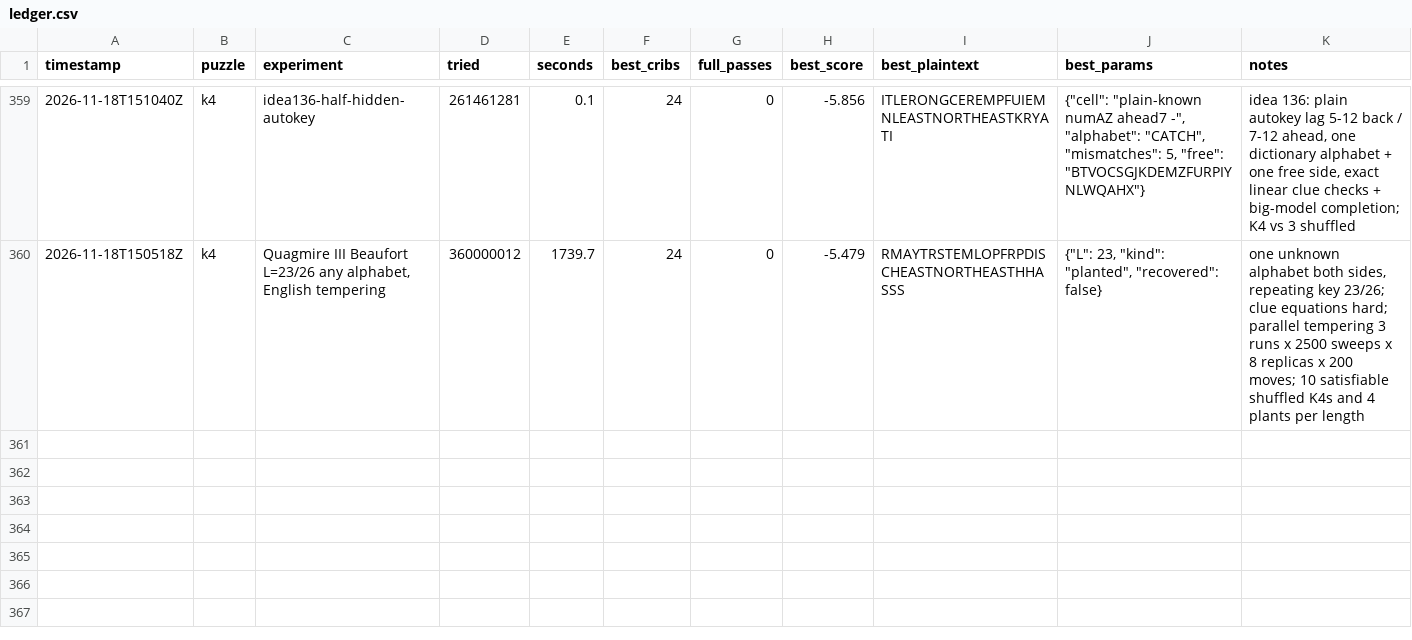
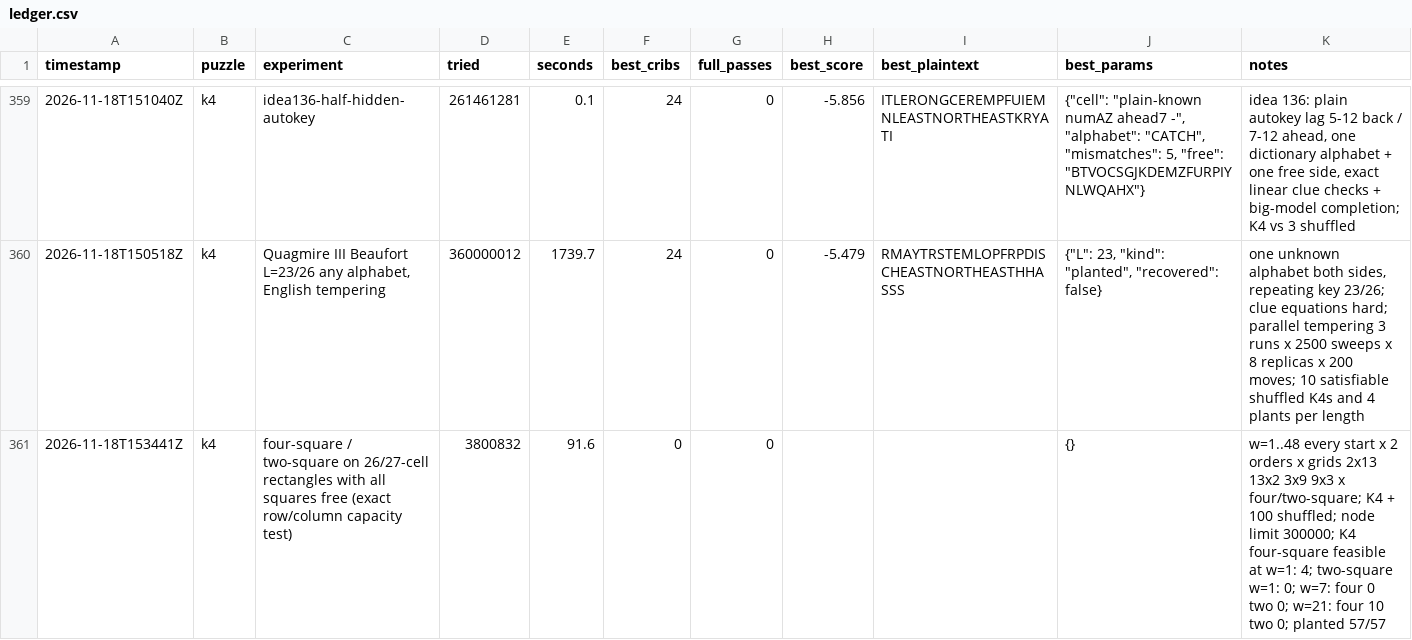
Before and after one commit to ozkilim/kryptos-playground, a CSV file: experiments/ledger.csv, drawn as a sheet; only a part is shown, gaps mark what is left out.

Commit message:
Idea 139: Four-square and two-square on 2x13 / 13x2 / 3x9 / 9x3 with all squares free: exact row/column capacity test, w = 1..48 (dead-in-scope)

```diff
--- a/experiments/ledger.csv
+++ b/experiments/ledger.csv
@@ -360 +360,2 @@ timestamp,puzzle,experiment,tried,seconds,best_cribs,full_passes,best_score,best
 2026-11-18T150518Z,k4,"Quagmire III Beaufort L=23/26 any alphabet, English tempering",360000012,1739.7,24,0,-5.479,RMAYTRSTEMLOPFRPDISCHEASTNORTHEASTHHASSS,"{""L"": 23, ""kind"": ""planted"", ""recovered"": false}","one unknown alphabet both sides, repeating key 23/26; clue equations hard; parallel tempering 3 runs x 2500 sweeps x 8 replicas x 200 moves; 10 satisfiable shuffled K4s and 4 plants per length"
+2026-11-18T153441Z,k4,four-square / two-square on 26/27-cell rectangles with all squares free (exact row/column capacity test),3800832,91.6,0,0,,,{},w=1..48 every start x 2 orders x grids 2x13 13x2 3x9 9x3 x four/two-square; K4 + 100 shuffled; node limit 300000; K4 four-square feasible at w=1: 4; two-square w=1: 0; w=7: four 0 two 0; w=21: four 10 two 0; planted 57/57
```
Also changed, not shown: 5 other files.
